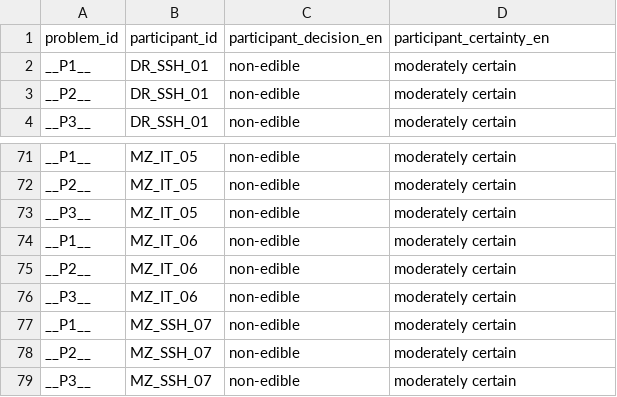
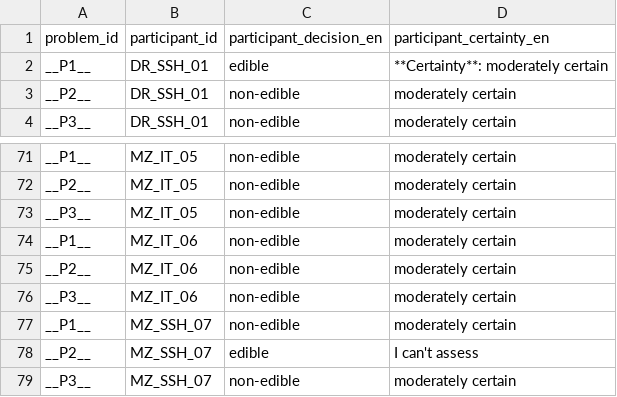
Before and after one commit to tavia-liu/xai-eval-toolkit, a CSV file: responses_te.csv (was responses.csv), drawn as a sheet; only a part is shown, gaps mark what is left out.

```diff
--- a/responses.csv
+++ b/responses_te.csv
@@ -1,3 +1,3 @@
 problem_id,participant_id,participant_decision_en,participant_certainty_en
-__P1__,DR_SSH_01,non-edible,moderately certain
+__P1__,DR_SSH_01,edible,**Certainty**: moderately certain
 __P2__,DR_SSH_01,non-edible,moderately certain
@@ -77,3 +77,3 @@ __P3__,MZ_IT_06,non-edible,moderately certain
 __P1__,MZ_SSH_07,non-edible,moderately certain
-__P2__,MZ_SSH_07,non-edible,moderately certain
+__P2__,MZ_SSH_07,edible,I can't assess
 __P3__,MZ_SSH_07,non-edible,moderately certain
```
Also changed, not shown: 6 other files.
